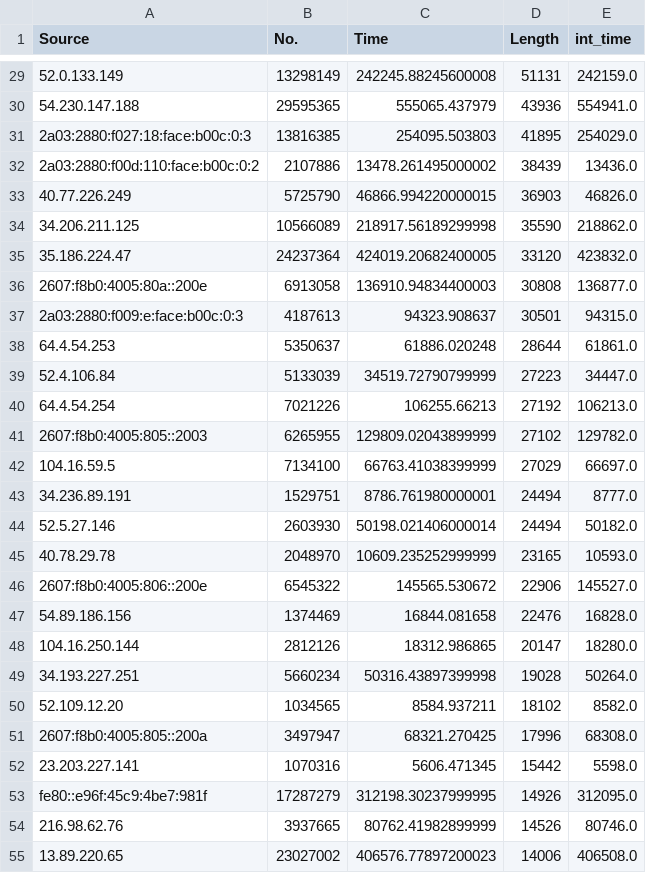
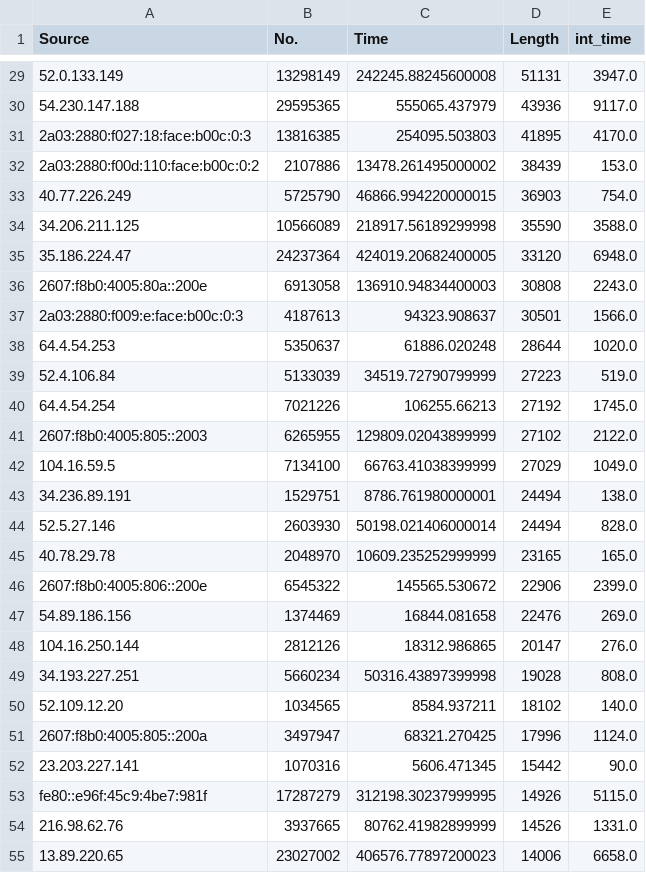
Before and after one commit to itsbluething/ee122proj, a CSV file: data/Src_send_most.csv, drawn as a sheet; only a part is shown, gaps mark what is left out; the diff covers the shown part only; the diff names each change by its address in the sheet, - before the commit and + after, or states it on an @@ line.

```diff
--- a/data/Src_send_most.csv
+++ b/data/Src_send_most.csv
-E29 (int_time): 242159.0
+E29 (int_time): 3947.0
-E30 (int_time): 554941.0
+E30 (int_time): 9117.0
-E31 (int_time): 254029.0
+E31 (int_time): 4170.0
-E32 (int_time): 13436.0
+E32 (int_time): 153.0
-E33 (int_time): 46826.0
+E33 (int_time): 754.0
-E34 (int_time): 218862.0
+E34 (int_time): 3588.0
-E35 (int_time): 423832.0
+E35 (int_time): 6948.0
-E36 (int_time): 136877.0
+E36 (int_time): 2243.0
-E37 (int_time): 94315.0
+E37 (int_time): 1566.0
-E38 (int_time): 61861.0
+E38 (int_time): 1020.0
-E39 (int_time): 34447.0
+E39 (int_time): 519.0
-E40 (int_time): 106213.0
+E40 (int_time): 1745.0
-E41 (int_time): 129782.0
+E41 (int_time): 2122.0
-E42 (int_time): 66697.0
+E42 (int_time): 1049.0
-E43 (int_time): 8777.0
+E43 (int_time): 138.0
-E44 (int_time): 50182.0
+E44 (int_time): 828.0
-E45 (int_time): 10593.0
+E45 (int_time): 165.0
-E46 (int_time): 145527.0
+E46 (int_time): 2399.0
-E47 (int_time): 16828.0
+E47 (int_time): 269.0
-E48 (int_time): 18280.0
+E48 (int_time): 276.0
-E49 (int_time): 50264.0
+E49 (int_time): 808.0
-E50 (int_time): 8582.0
+E50 (int_time): 140.0
-E51 (int_time): 68308.0
+E51 (int_time): 1124.0
-E52 (int_time): 5598.0
+E52 (int_time): 90.0
-E53 (int_time): 312095.0
+E53 (int_time): 5115.0
-E54 (int_time): 80746.0
+E54 (int_time): 1331.0
-E55 (int_time): 406508.0
+E55 (int_time): 6658.0
```
Also changed, not shown: 86 edited cells elsewhere in this file, data/dest_recv_most.csv, 6 other files.
